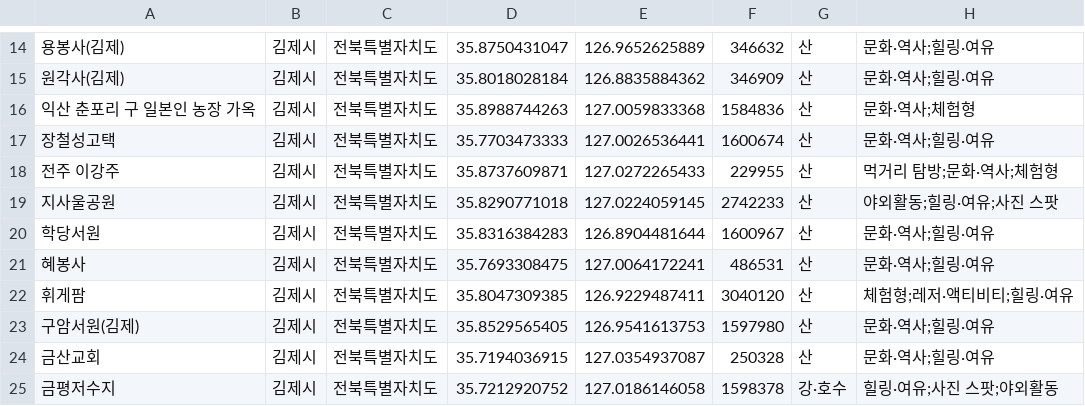
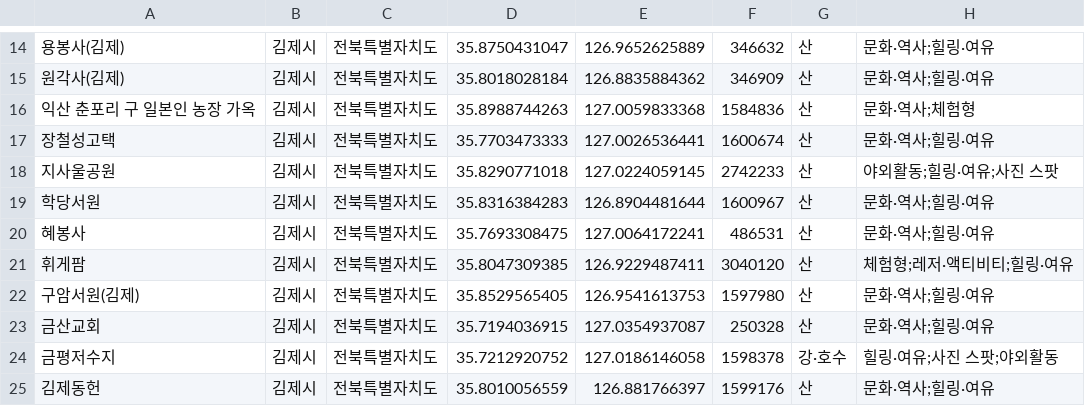
Before and after one commit to kdt-imsm/kdt-hackathon-ai-engine, a CSV file: data/jeonbuk_김제시_attractions.csv, drawn as a sheet; only a part is shown, gaps mark what is left out; the shorter side is filled out with more unchanged rows; the diff names each change by its address in the sheet, - before the commit and + after, or states it on an @@ line.

```diff
--- a/data/jeonbuk_김제시_attractions.csv
+++ b/data/jeonbuk_김제시_attractions.csv
-row 18: 전주 이강주 | 김제시 | 전북특별자치도 | 35.8737609871 | 127.0272265433 | 229955 | 산 | 먹거리 탐방;문화·역사;체험형
```
Also changed, not shown: 4 other files.
